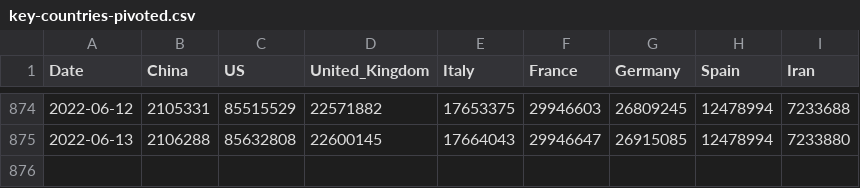
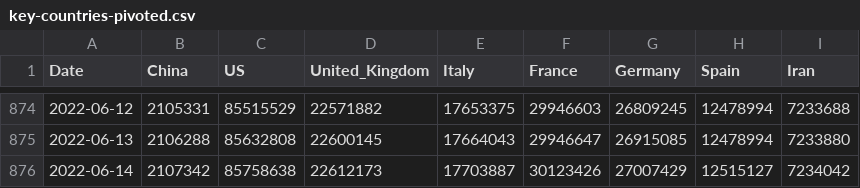
Before and after one commit to nikitasg/covid19-data, a CSV file: data/key-countries-pivoted.csv, drawn as a sheet; only a part is shown, gaps mark what is left out.

```diff
--- a/data/key-countries-pivoted.csv
+++ b/data/key-countries-pivoted.csv
@@ -875 +875,2 @@ Date,China,US,United_Kingdom,Italy,France,Germany,Spain,Iran
 2022-06-13,2106288,85632808,22600145,17664043,29946647,26915085,12478994,7233880
+2022-06-14,2107342,85758638,22612173,17703887,30123426,27007429,12515127,7234042
```
